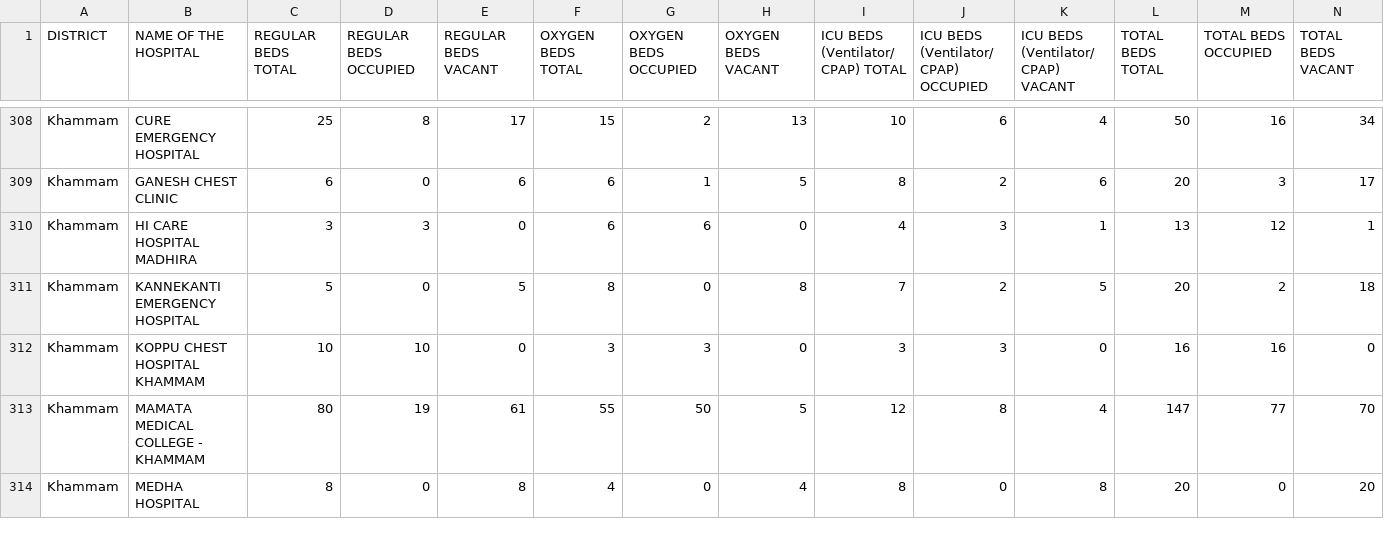
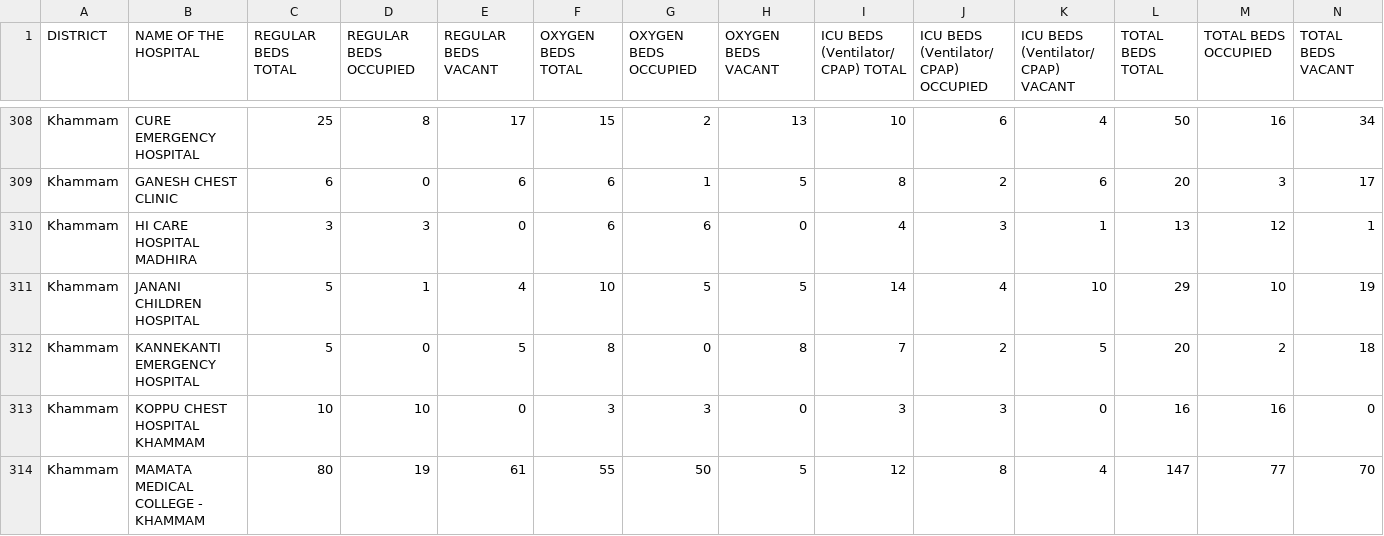
Before and after one commit to covid-telangana/covid-telangana.github.io, a CSV file: data/beds.csv, drawn as a sheet; only a part is shown, gaps mark what is left out; the shorter side is filled out with more unchanged rows; rows hold the shown columns only; the diff covers the shown part only; the diff names each change by its address in the sheet, - before the commit and + after, or states it on an @@ line.

```diff
--- a/data/beds.csv
+++ b/data/beds.csv
+row 311: Khammam | JANANI CHILDREN HOSPITAL | 5 | 1 | 4 | 10 | 5 | 5 | 14 | 4 | 10 | 29 | 10 | 19
```
Also changed, not shown: 1 added row and 134 edited cells elsewhere in this file.
